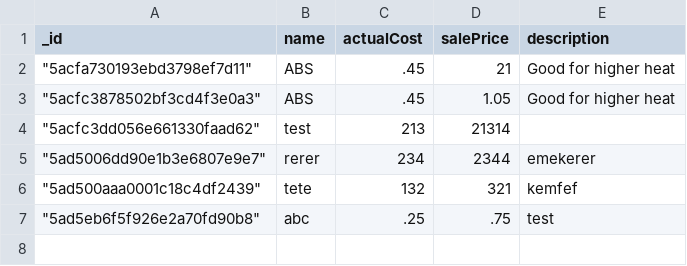
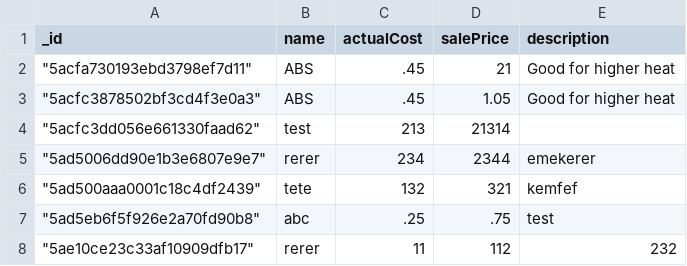
Before and after one commit to JacobTStaggs/CS-490-3DPrinting, a CSV file: report/materials.csv, drawn as a sheet.

```diff
--- a/report/materials.csv
+++ b/report/materials.csv
@@ -7 +7,2 @@ _id,name,actualCost,salePrice,description
 """5ad5eb6f5f926e2a70fd90b8""",abc,.25,.75,test
+"""5ae10ce23c33af10909dfb17""",rerer,11,112,232
```
Also changed, not shown: 20 other files.
